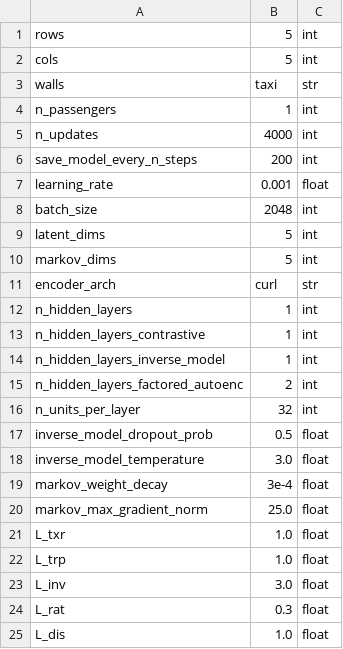
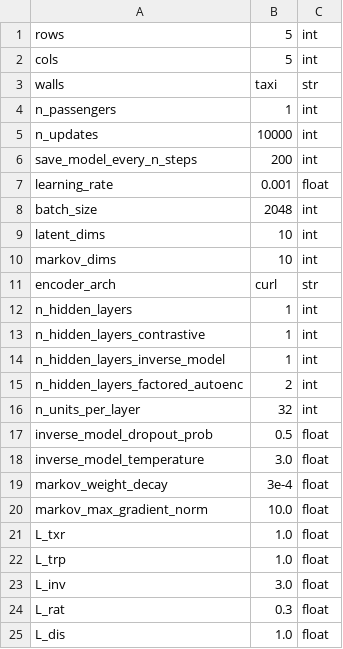
Before and after one commit to camall3n/factored-reps, a CSV file: hyperparams/taxi.csv, drawn as a sheet; only a part is shown.

Commit message:
hyperparams: 10k updates, 10 dims, grad clip 10.0

```diff
--- a/hyperparams/taxi.csv
+++ b/hyperparams/taxi.csv
@@ -4,3 +4,3 @@ walls,taxi,str
 n_passengers,1,int
-n_updates,4000,int
+n_updates,10000,int
 save_model_every_n_steps,200,int
@@ -8,4 +8,4 @@ learning_rate,0.001,float
 batch_size,2048,int
-latent_dims,5,int
-markov_dims,5,int
+latent_dims,10,int
+markov_dims,10,int
 encoder_arch,curl,str
@@ -19,3 +19,3 @@ inverse_model_temperature,3.0,float
 markov_weight_decay,3e-4,float
-markov_max_gradient_norm,25.0,float
+markov_max_gradient_norm,10.0,float
 L_txr,1.0,float
```
